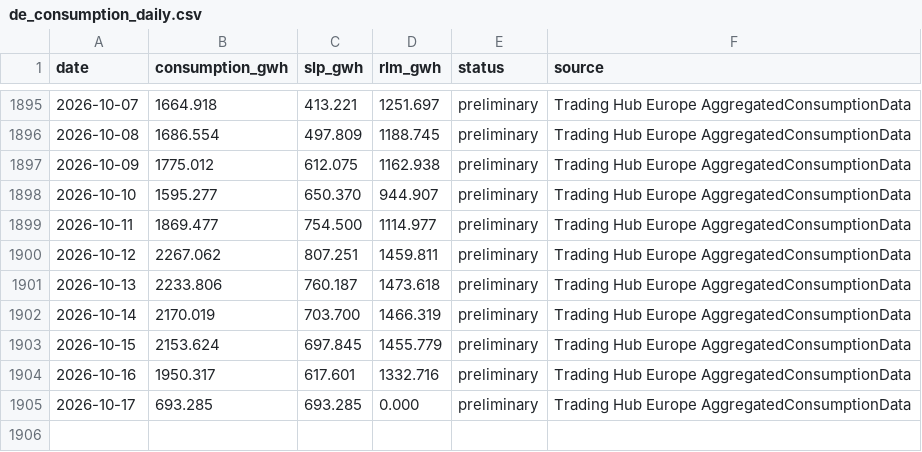
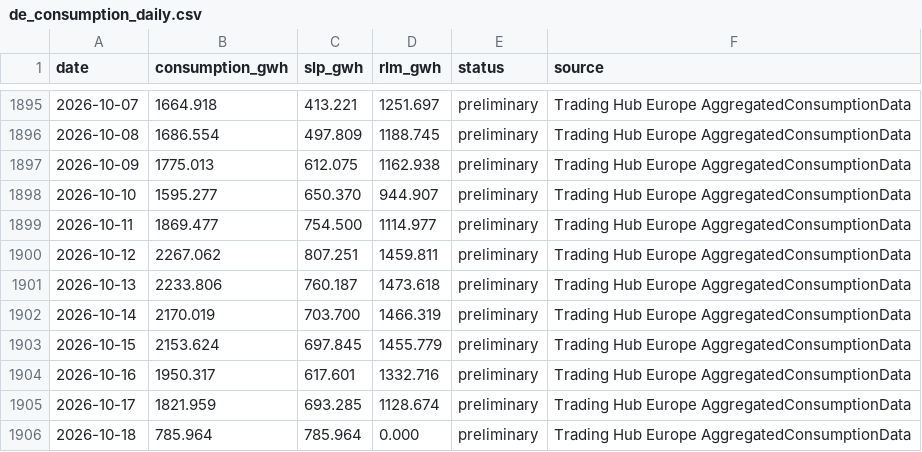
Before and after one commit to volzinnovation/de-gas-storage-tracker-bnetza, a CSV file: data/de_consumption_daily.csv, drawn as a sheet; only a part is shown, gaps mark what is left out.

```diff
--- a/data/de_consumption_daily.csv
+++ b/data/de_consumption_daily.csv
@@ -1896,3 +1896,3 @@ date,consumption_gwh,slp_gwh,rlm_gwh,status,source
 2026-10-08,1686.554,497.809,1188.745,preliminary,Trading Hub Europe AggregatedConsumptionData
-2026-10-09,1775.012,612.075,1162.938,preliminary,Trading Hub Europe AggregatedConsumptionData
+2026-10-09,1775.013,612.075,1162.938,preliminary,Trading Hub Europe AggregatedConsumptionData
 2026-10-10,1595.277,650.370,944.907,preliminary,Trading Hub Europe AggregatedConsumptionData
@@ -1904,2 +1904,3 @@ date,consumption_gwh,slp_gwh,rlm_gwh,status,source
 2026-10-16,1950.317,617.601,1332.716,preliminary,Trading Hub Europe AggregatedConsumptionData
-2026-10-17,693.285,693.285,0.000,preliminary,Trading Hub Europe AggregatedConsumptionData
+2026-10-17,1821.959,693.285,1128.674,preliminary,Trading Hub Europe AggregatedConsumptionData
+2026-10-18,785.964,785.964,0.000,preliminary,Trading Hub Europe AggregatedConsumptionData
```
Also changed, not shown: 1 other file.
